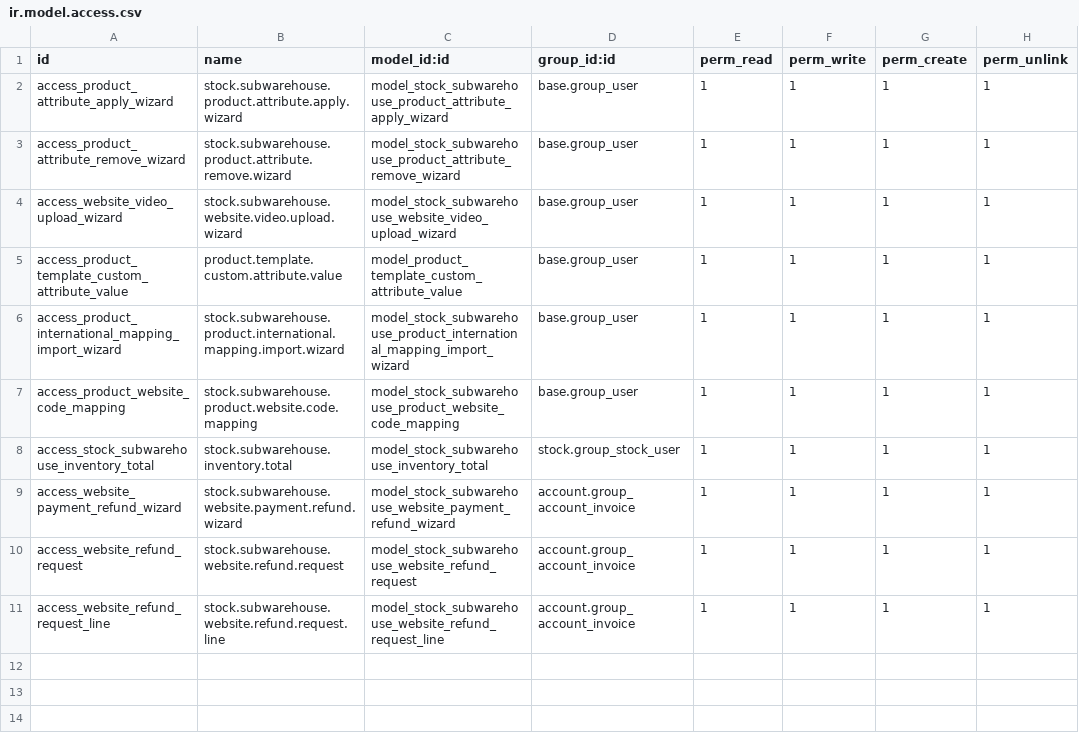
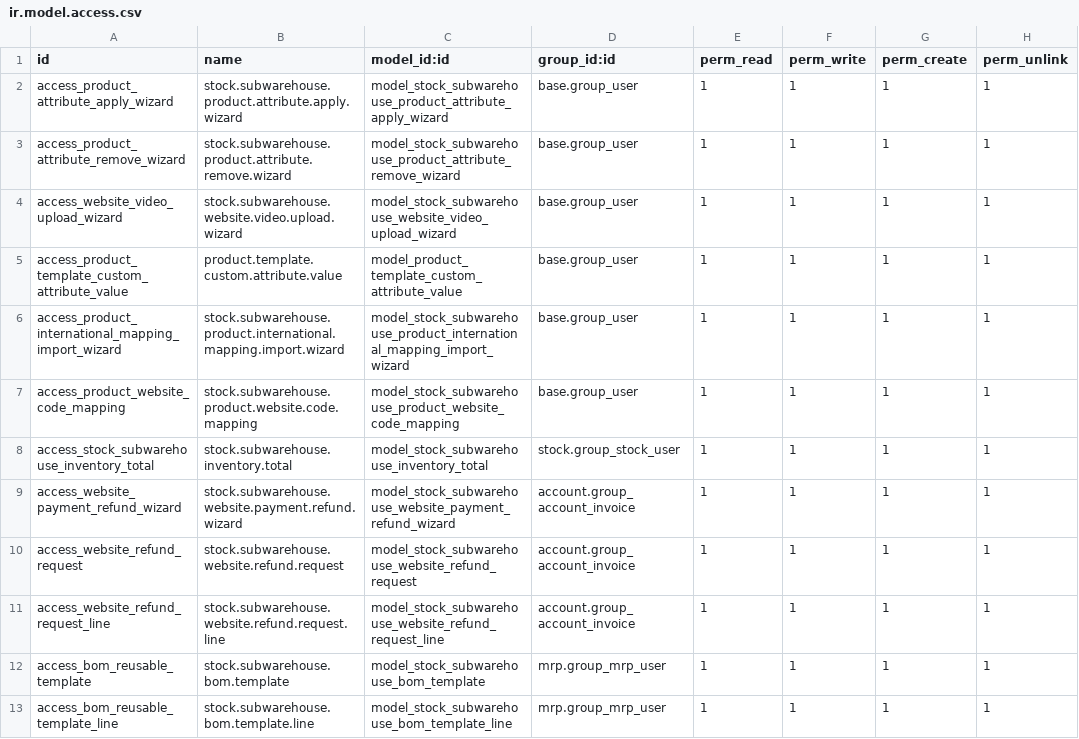
Before and after one commit to Steve-s2024/Odoo-Project, a CSV file: custom_addons/stock_subwarehouse_hierarchy/security/ir.model.access.csv, drawn as a sheet; the diff names each change by its address in the sheet, - before the commit and + after, or states it on an @@ line.

Commit message:
Support unlimited BOM rows and reusable templates

```diff
--- a/custom_addons/stock_subwarehouse_hierarchy/security/ir.model.access.csv
+++ b/custom_addons/stock_subwarehouse_hierarchy/security/ir.model.access.csv
+row 12: access_bom_reusable_template | stock.subwarehouse.bom.template | model_stock_subwarehouse_bom_template | mrp.group_mrp_user | 1 | 1 | 1 | 1
+row 13: access_bom_reusable_template_line | stock.subwarehouse.bom.template.line | model_stock_subwarehouse_bom_template_line | mrp.group_mrp_user | 1 | 1 | 1 | 1
```
Also changed, not shown: 6 other files.
